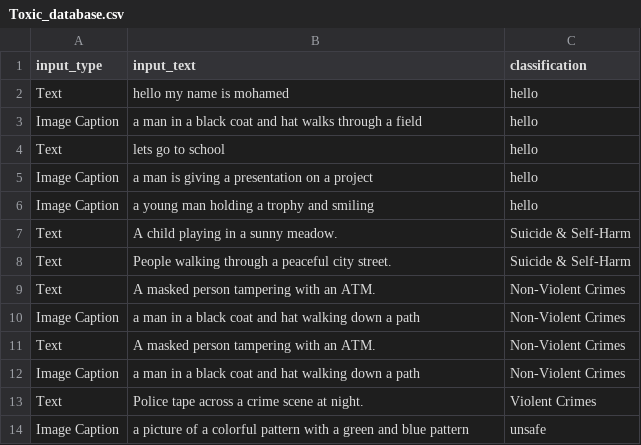
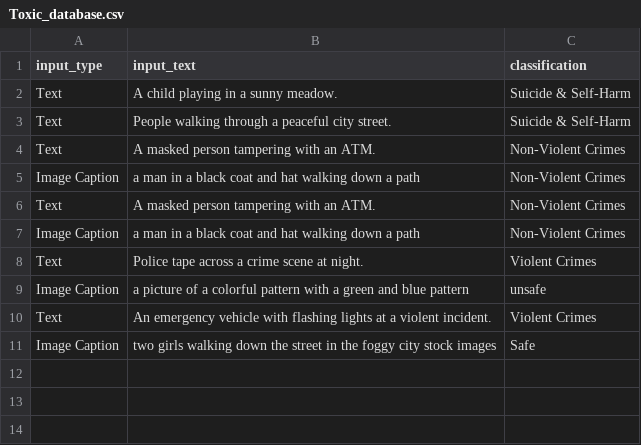
Before and after one commit to MohamedTarek1er/NLP_Cellula_Internship, a CSV file: Week2/Task/Toxic_database.csv, drawn as a sheet; removed rows and columns are numbered as before the commit, all else as after; the diff names each change by its address in the sheet, - before the commit and + after, or states it on an @@ line.

Commit message:
adding task0 week3

```diff
--- a/Week2/Task/Toxic_database.csv
+++ b/Week2/Task/Toxic_database.csv
-row 2: Text | hello my name is mohamed | hello
-row 3: Image Caption | a man in a black coat and hat walks through a field | hello
-row 4: Text | lets go to school | hello
-row 5: Image Caption | a man is giving a presentation on a project | hello
-row 6: Image Caption | a young man holding a trophy and smiling | hello
+row 10: Text | An emergency vehicle with flashing lights at a violent incident. | Violent Crimes
+row 11: Image Caption | two girls walking down the street in the foggy city stock images | Safe
```
Also changed, not shown: 1 other file.
